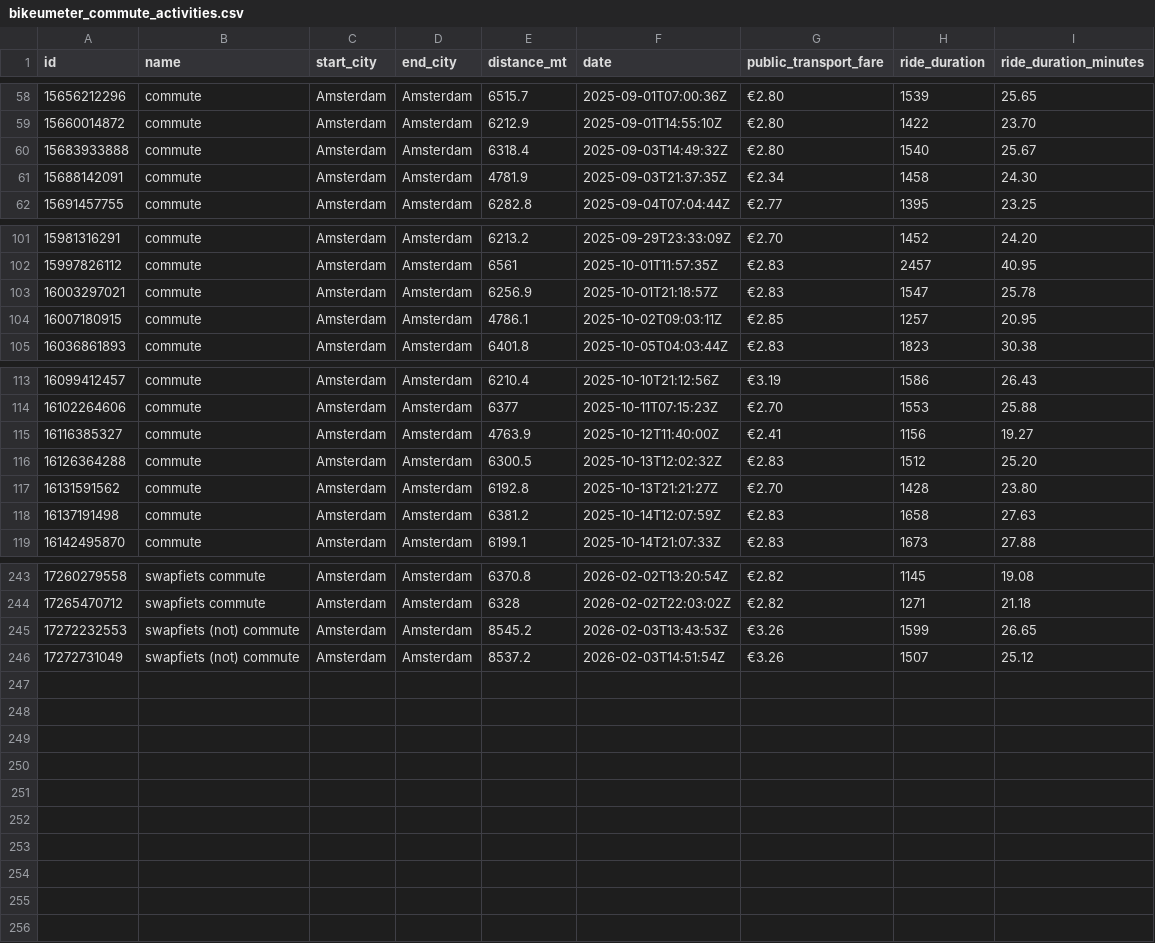
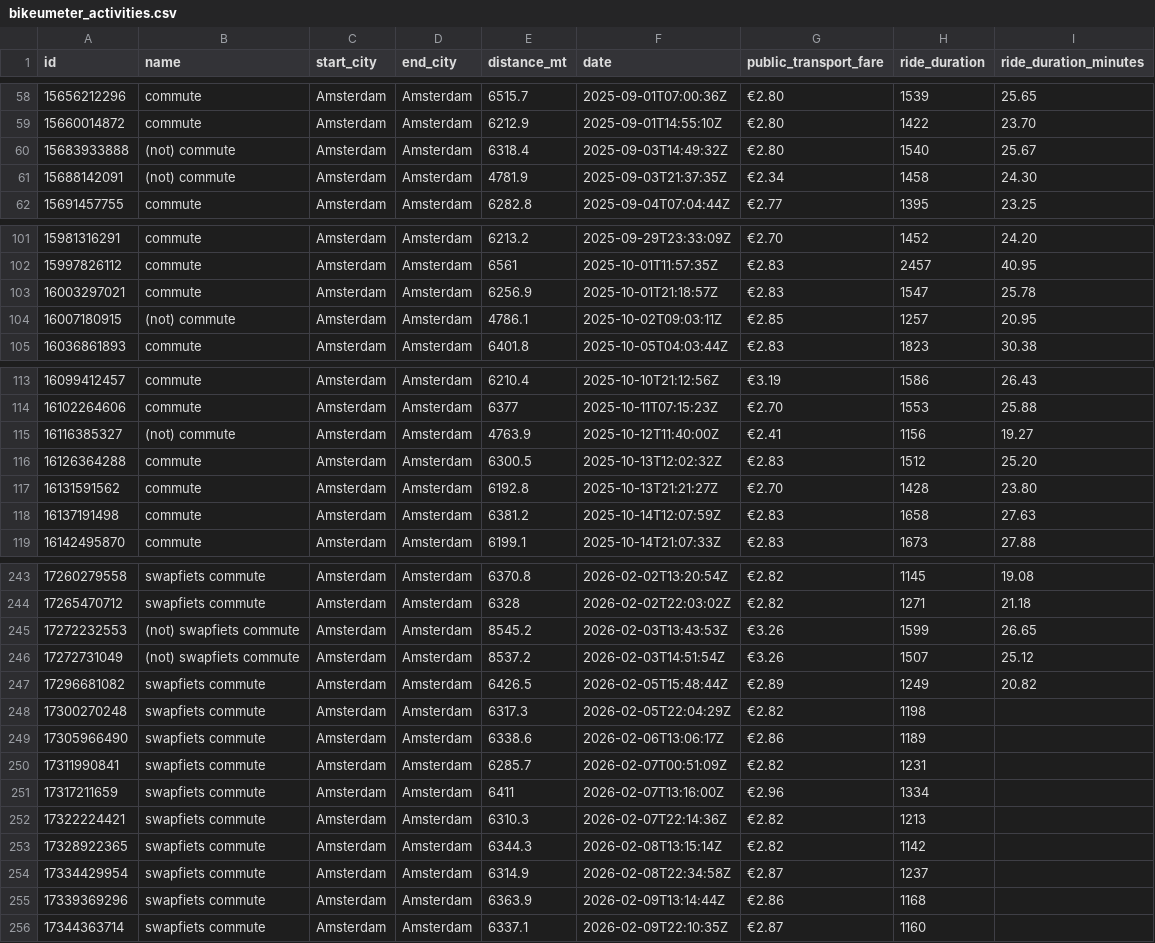
Before and after one commit to Bikumeter/bikeumeter-data-analysis, a CSV file: data/bikeumeter_activities.csv (was data/bikeumeter_commute_activities.csv), drawn as a sheet; only a part is shown, gaps mark what is left out; the diff covers the shown part only.

Commit message:
chore: replacing dataset with a final corrected one
only changed something in the names in the dataset

```diff
--- a/data/bikeumeter_commute_activities.csv
+++ b/data/bikeumeter_activities.csv
@@ -59,4 +59,4 @@ id ,name,start_city,end_city,distance_mt,date,public_transport_fare,ride_duratio
 15660014872,commute,Amsterdam,Amsterdam,6212.9,2025-09-01T14:55:10Z,€2.80,1422,23.70
-15683933888,commute,Amsterdam,Amsterdam,6318.4,2025-09-03T14:49:32Z,€2.80,1540,25.67
-15688142091,commute,Amsterdam,Amsterdam,4781.9,2025-09-03T21:37:35Z,€2.34,1458,24.30
+15683933888,(not) commute,Amsterdam,Amsterdam,6318.4,2025-09-03T14:49:32Z,€2.80,1540,25.67
+15688142091,(not) commute,Amsterdam,Amsterdam,4781.9,2025-09-03T21:37:35Z,€2.34,1458,24.30
 15691457755,commute,Amsterdam,Amsterdam,6282.8,2025-09-04T07:04:44Z,€2.77,1395,23.25
@@ -103,3 +103,3 @@ id ,name,start_city,end_city,distance_mt,date,public_transport_fare,ride_duratio
 16003297021,commute,Amsterdam,Amsterdam,6256.9,2025-10-01T21:18:57Z,€2.83,1547,25.78
-16007180915,commute,Amsterdam,Amsterdam,4786.1,2025-10-02T09:03:11Z,€2.85,1257,20.95
+16007180915,(not) commute,Amsterdam,Amsterdam,4786.1,2025-10-02T09:03:11Z,€2.85,1257,20.95
 16036861893,commute,Amsterdam,Amsterdam,6401.8,2025-10-05T04:03:44Z,€2.83,1823,30.38
@@ -114,3 +114,3 @@ id ,name,start_city,end_city,distance_mt,date,public_transport_fare,ride_duratio
 16102264606,commute,Amsterdam,Amsterdam,6377,2025-10-11T07:15:23Z,€2.70,1553,25.88
-16116385327,commute,Amsterdam,Amsterdam,4763.9,2025-10-12T11:40:00Z,€2.41,1156,19.27
+16116385327,(not) commute,Amsterdam,Amsterdam,4763.9,2025-10-12T11:40:00Z,€2.41,1156,19.27
 16126364288,commute,Amsterdam,Amsterdam,6300.5,2025-10-13T12:02:32Z,€2.83,1512,25.20
@@ -244,3 +244,13 @@ id ,name,start_city,end_city,distance_mt,date,public_transport_fare,ride_duratio
 17265470712,swapfiets commute,Amsterdam,Amsterdam,6328,2026-02-02T22:03:02Z,€2.82,1271,21.18
-17272232553,swapfiets (not) commute,Amsterdam,Amsterdam,8545.2,2026-02-03T13:43:53Z,€3.26,1599,26.65
-17272731049,swapfiets (not) commute,Amsterdam,Amsterdam,8537.2,2026-02-03T14:51:54Z,€3.26,1507,25.12
+17272232553,(not) swapfiets commute,Amsterdam,Amsterdam,8545.2,2026-02-03T13:43:53Z,€3.26,1599,26.65
+17272731049,(not) swapfiets commute,Amsterdam,Amsterdam,8537.2,2026-02-03T14:51:54Z,€3.26,1507,25.12
+17296681082,swapfiets commute,Amsterdam,Amsterdam,6426.5,2026-02-05T15:48:44Z,€2.89,1249,20.82
+17300270248,swapfiets commute,Amsterdam,Amsterdam,6317.3,2026-02-05T22:04:29Z,€2.82,1198,
+17305966490,swapfiets commute,Amsterdam,Amsterdam,6338.6,2026-02-06T13:06:17Z,€2.86,1189,
+17311990841,swapfiets commute,Amsterdam,Amsterdam,6285.7,2026-02-07T00:51:09Z,€2.82,1231,
+17317211659,swapfiets commute,Amsterdam,Amsterdam,6411,2026-02-07T13:16:00Z,€2.96,1334,
+17322224421,swapfiets commute,Amsterdam,Amsterdam,6310.3,2026-02-07T22:14:36Z,€2.82,1213,
+17328922365,swapfiets commute,Amsterdam,Amsterdam,6344.3,2026-02-08T13:15:14Z,€2.82,1142,
+17334429954,swapfiets commute,Amsterdam,Amsterdam,6314.9,2026-02-08T22:34:58Z,€2.87,1237,
+17339369296,swapfiets commute,Amsterdam,Amsterdam,6363.9,2026-02-09T13:14:44Z,€2.86,1168,
+17344363714,swapfiets commute,Amsterdam,Amsterdam,6337.1,2026-02-09T22:10:35Z,€2.87,1160,
```
Also changed, not shown: 1 edited cell elsewhere in this file.
